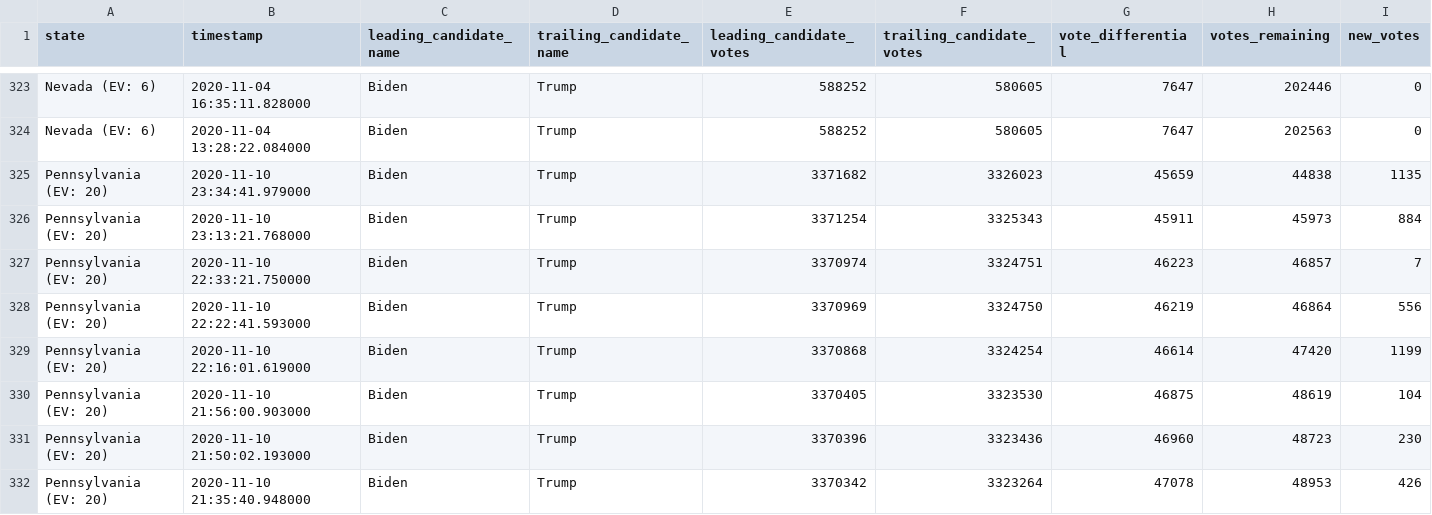
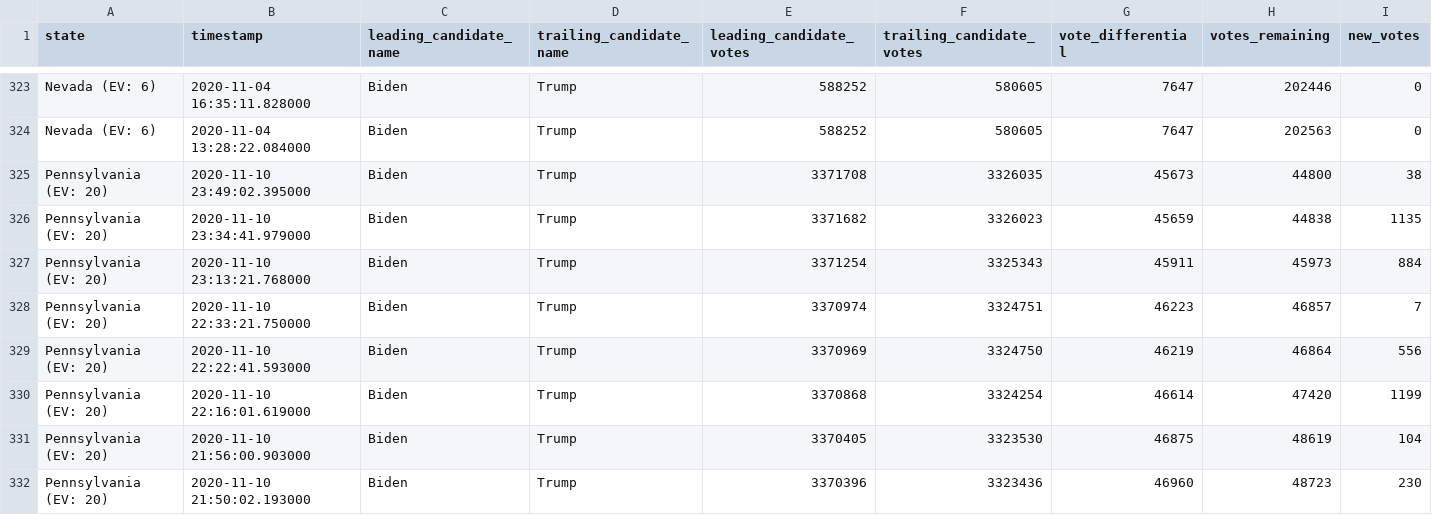
Before and after one commit to mariasam1/nyt-2020-election-scraper, a CSV file: battleground-state-changes.csv, drawn as a sheet; only a part is shown, gaps mark what is left out; the shorter side is filled out with more unchanged rows; rows hold the shown columns only; the diff names each change by its address in the sheet, - before the commit and + after, or states it on an @@ line.

```diff
--- a/battleground-state-changes.csv
+++ b/battleground-state-changes.csv
+row 325: Pennsylvania (EV: 20) | 2020-11-10 23:49:02.395000 | Biden | Trump | 3371708 | 3326035 | 45673 | 44800 | 38
```
Also changed, not shown: 2 other files.
